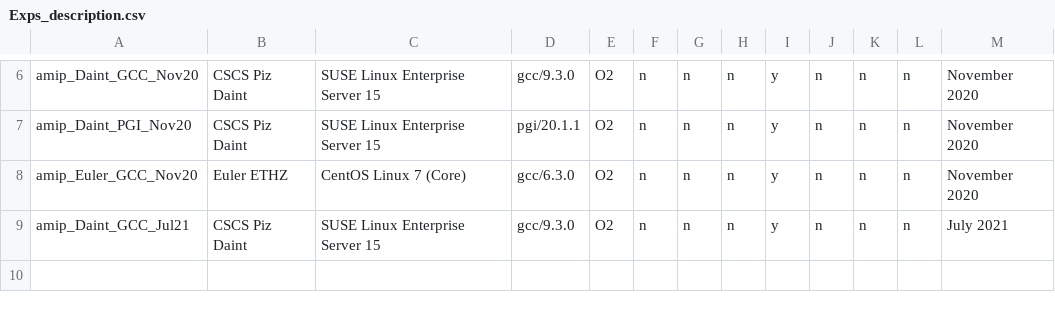
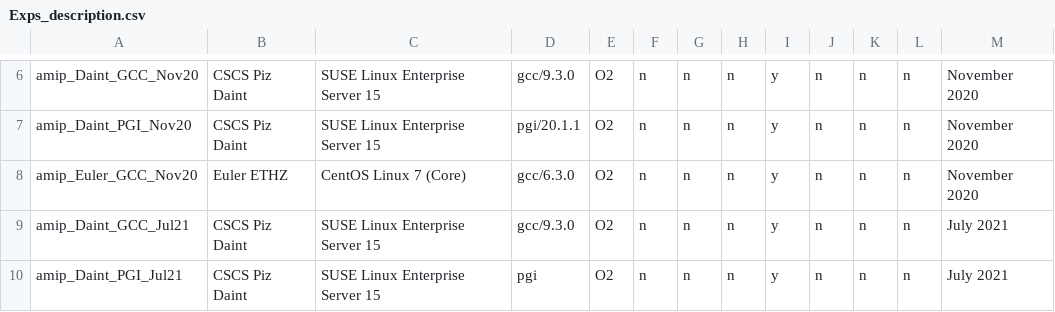
Before and after one commit to C2SM/clim-sanity-checker, a CSV file: ref/icon/Exps_description.csv, drawn as a sheet; only a part is shown, gaps mark what is left out.

Commit message:
Add ICON release 2.6.3.0 (pgi) (#6)
* Add ICON release 2.6.3.0 (pgi)

* Add ICON release 2.6.3.0 (pgi)

```diff
--- a/ref/icon/Exps_description.csv
+++ b/ref/icon/Exps_description.csv
@@ -9 +9,2 @@ amip_Euler_GCC_Nov20;Euler ETHZ;CentOS Linux 7 (Core);gcc/6.3.0;O2;n;n;n;y;n;n;n
 amip_Daint_GCC_Jul21;CSCS Piz Daint;SUSE Linux Enterprise Server 15;gcc/9.3.0;O2;n;n;n;y;n;n;n;July 2021
+amip_Daint_PGI_Jul21;CSCS Piz Daint;SUSE Linux Enterprise Server 15;pgi;O2;n;n;n;y;n;n;n;July 2021
```
Also changed, not shown: 2 other files.
